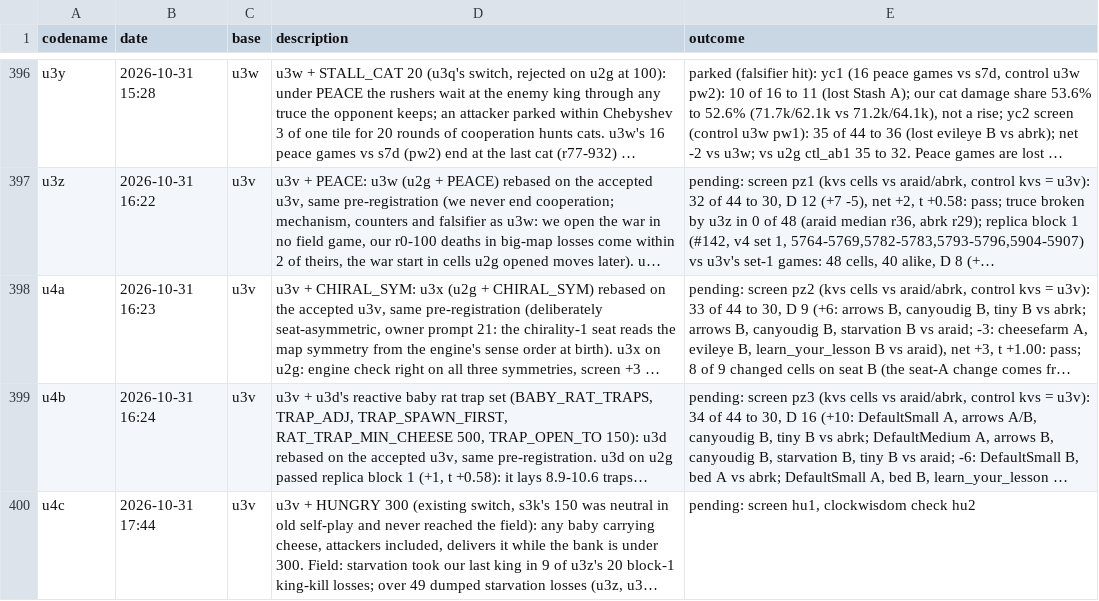
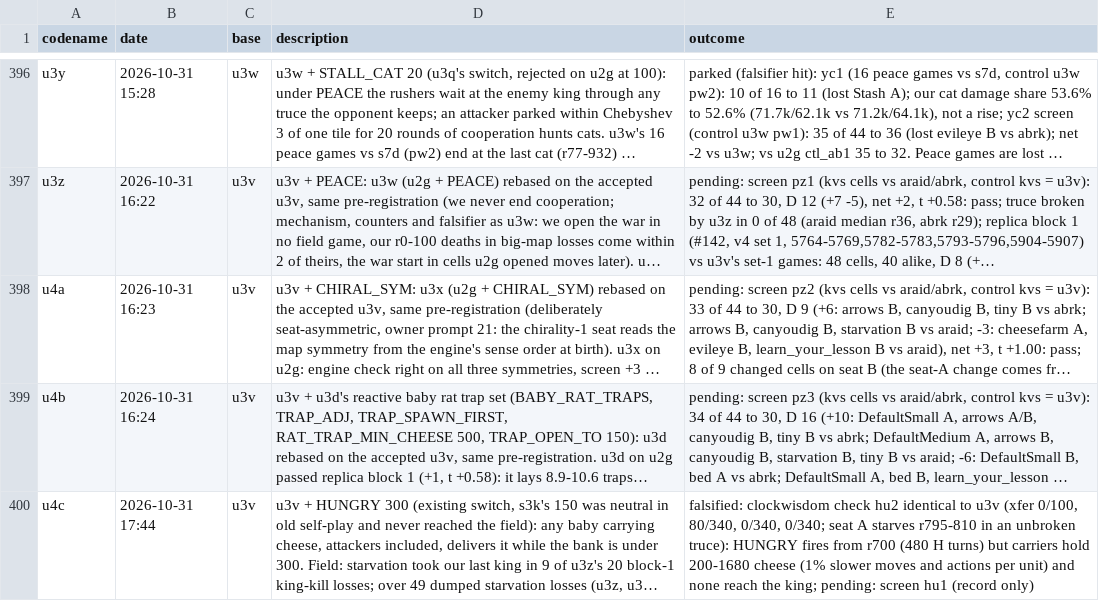
Before and after one commit to terryvanbelle/battlecode26b-vibe, a CSV file: progress/attempts.csv, drawn as a sheet; only a part is shown, gaps mark what is left out; long unchanged cells end in …; the diff names each change by its address in the sheet, - before the commit and + after, or states it on an @@ line.

```diff
--- a/progress/attempts.csv
+++ b/progress/attempts.csv
-E400 (outcome): pending: screen hu1, clockwisdom check hu2
+E400 (outcome): falsified: clockwisdom check hu2 identical to u3v (xfer 0/100, 80/340, 0/340, 0/340; seat A starves r795-810 in an unbroken truce): HUNGRY fires from r700 (480 H turns) but carriers hold 200-1680 cheese (1% slower moves and actions per unit) and none reach the king; pending: screen hu1 (record only)
```
Also changed, not shown: 1 other file.
